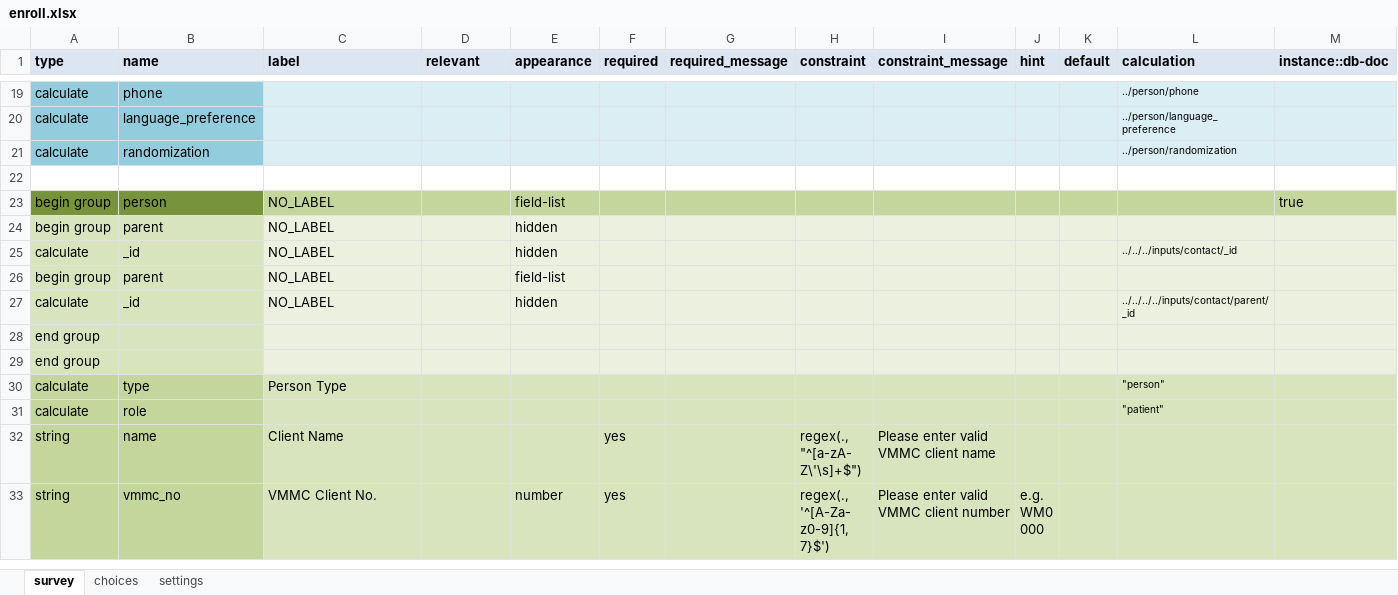
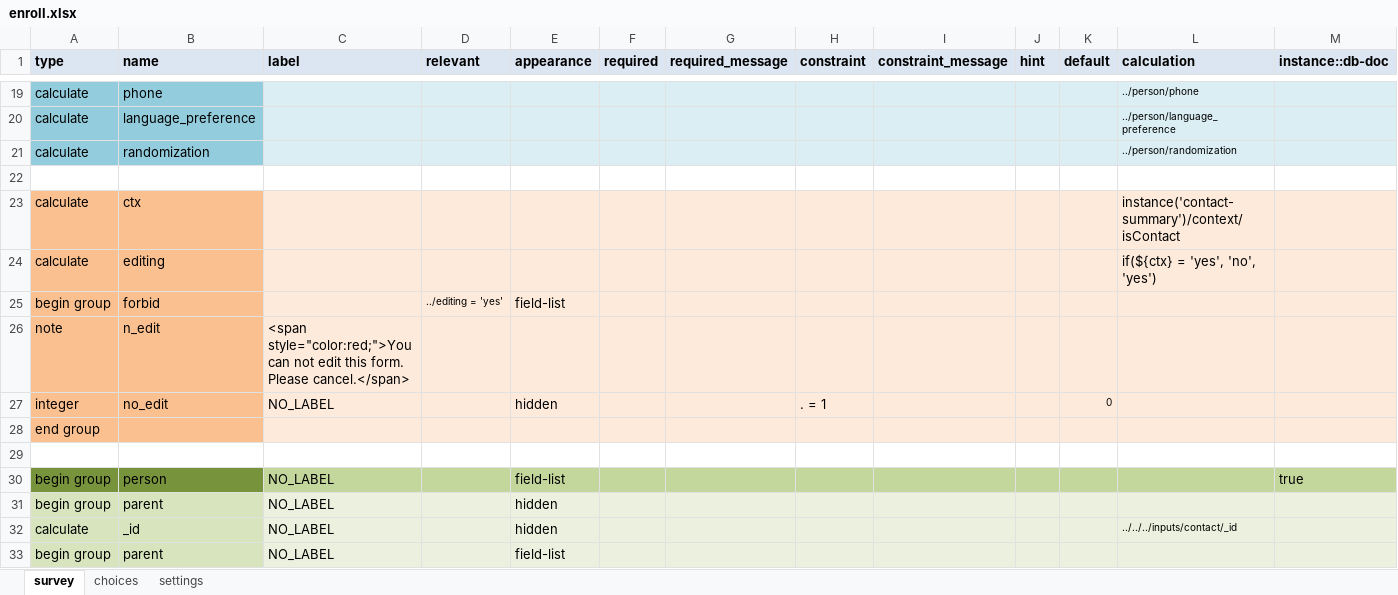
Before and after one commit to medic/cht-post-ops-app, an Excel workbook: itech-aurum/forms/app/enroll.xlsx, sheet survey, drawn as a sheet; only a part is shown, gaps mark what is left out; the shorter side is filled out with more unchanged rows; values as stored, in another font and other column widths than the file's, no borders; rows hold the shown columns only; the diff names each change by its address in the sheet, - before the commit and + after, or states it on an @@ line.

Commit message:
Add a context in contact-summary and check it in the enroll form to avoid editing #108

```diff
--- a/itech-aurum/forms/app/enroll.xlsx (sheet survey)
+++ b/itech-aurum/forms/app/enroll.xlsx (sheet survey)
+row 23: calculate | ctx |  |  |  |  |  |  |  |  |  | instance('contact-summary')/context/isContact
+row 24: calculate | editing |  |  |  |  |  |  |  |  |  | if(${ctx} = 'yes', 'no', 'yes')
+row 25: begin group | forbid |  | ../editing = 'yes' | field-list
+row 26: note | n_edit | <span style="color:red;">You can not edit this form. Please cancel.</span>
+row 27: integer | no_edit | NO_LABEL |  | hidden |  |  | . = 1 |  |  | 0
+row 28: end group
+row 29: (empty)
```
Also changed, not shown: 3 other files.
